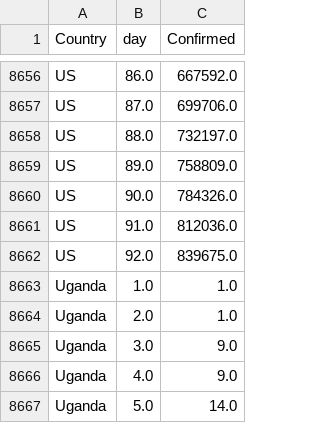
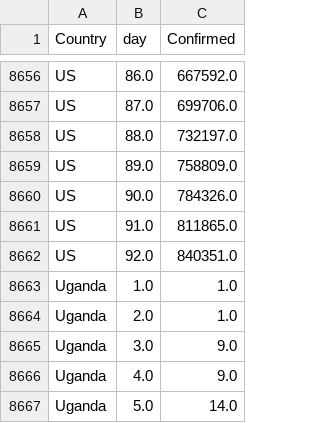
Before and after one commit to rauf-asad/corona-growth-data, a CSV file: data.csv, drawn as a sheet; only a part is shown, gaps mark what is left out.

Commit message:
Auto update

```diff
--- a/data.csv
+++ b/data.csv
@@ -8660,4 +8660,4 @@ US,89.0,758809.0
 US,90.0,784326.0
-US,91.0,812036.0
-US,92.0,839675.0
+US,91.0,811865.0
+US,92.0,840351.0
 Uganda,1.0,1.0
```
